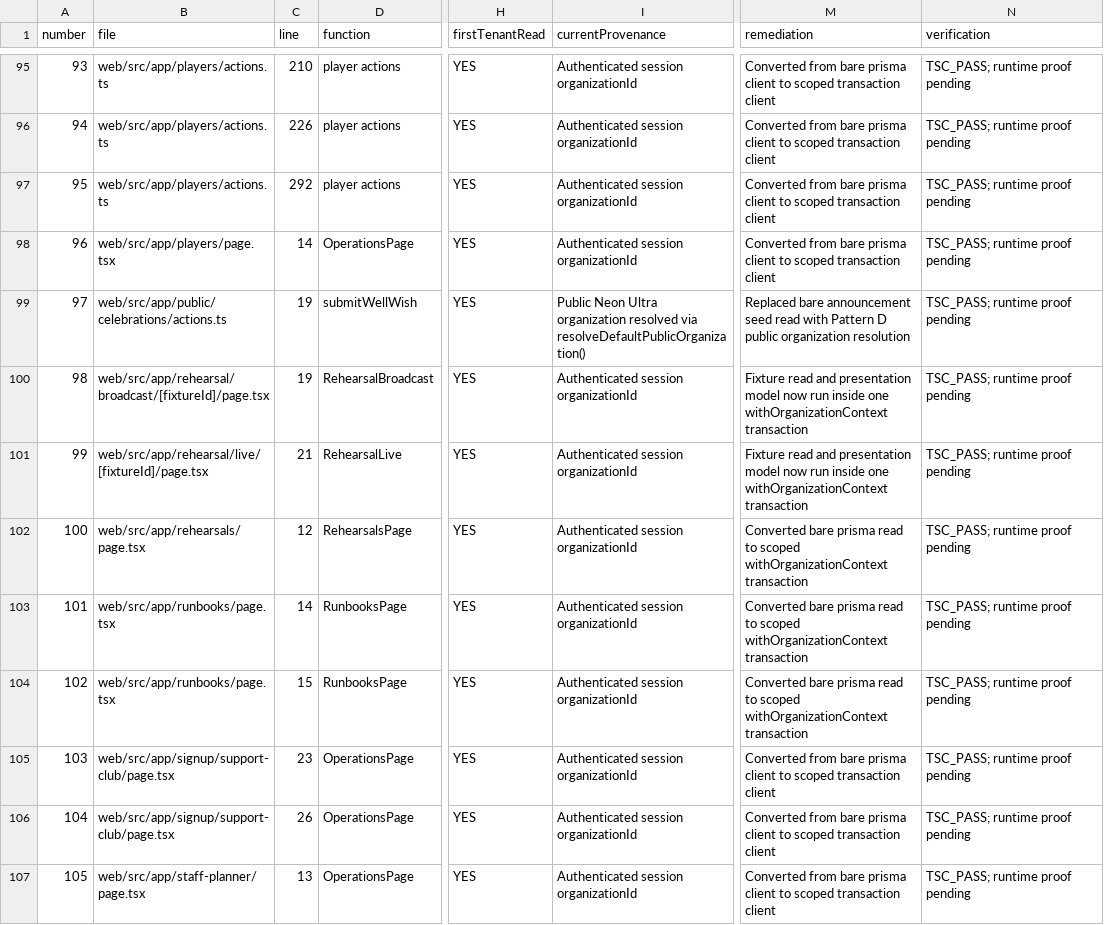
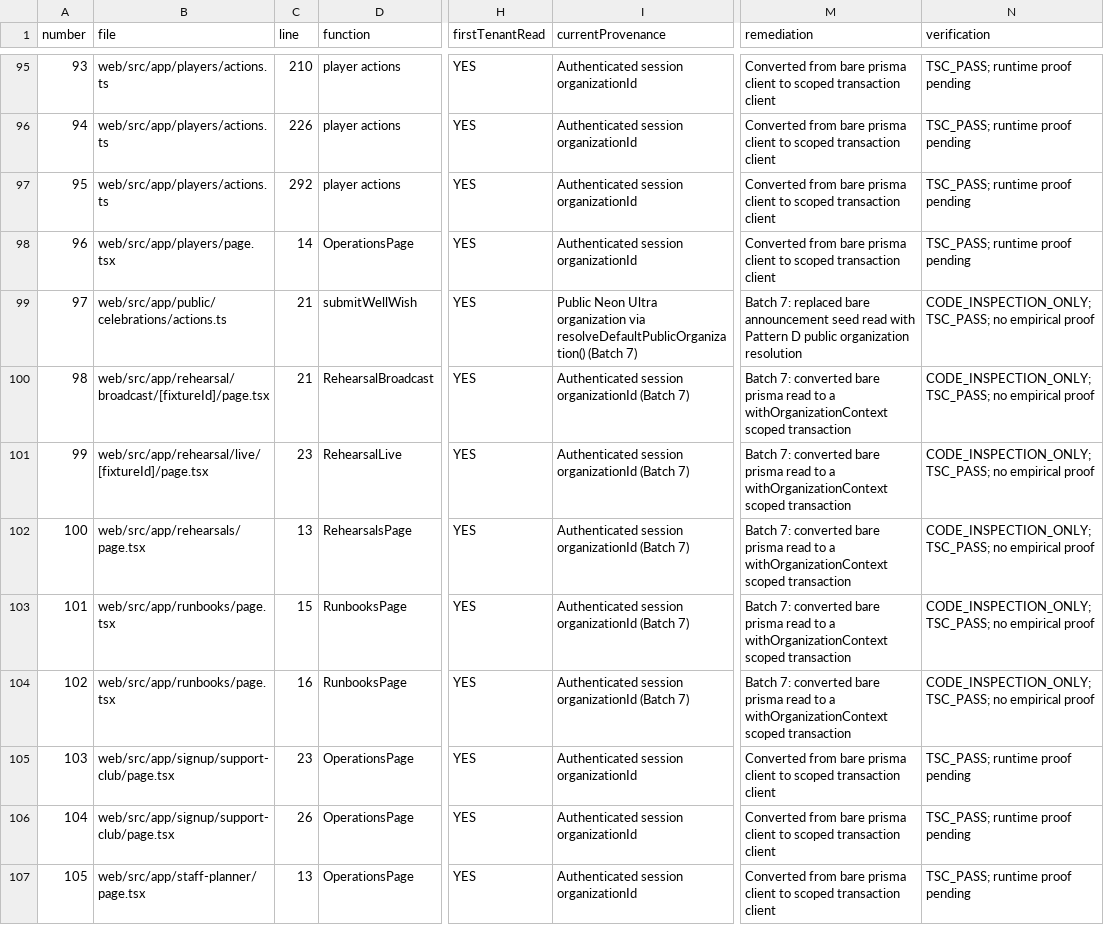
Before and after one commit to tex-node/ultraOS, a CSV file: documentation/architecture/PHASE1_STAGE5_5B_CALLSITE_MATRIX.csv, drawn as a sheet; only a part is shown, gaps mark what is left out; the diff covers the shown part only; the diff names each change by its address in the sheet, - before the commit and + after, or states it on an @@ line.

Commit message:
stage5.5b: commit batch7 tenant-context hardening

```diff
--- a/documentation/architecture/PHASE1_STAGE5_5B_CALLSITE_MATRIX.csv
+++ b/documentation/architecture/PHASE1_STAGE5_5B_CALLSITE_MATRIX.csv
-C99:C100 (line): 19
+C99:C100 (line): 21
-I99 (currentProvenance): …Ultra organization resolved via resolveDefaultPublicOrganization()
+I99 (currentProvenance): …Ultra organization via resolveDefaultPublicOrganization() (Batch 7)
-M99 (remediation): Replaced bare announcement…
+M99 (remediation): Batch 7: replaced bare announcement…
-N99:N104 (verification): TSC_PASS; runtime proof pending
+N99:N104 (verification): CODE_INSPECTION_ONLY; TSC_PASS; no empirical proof
-I100:I104 (currentProvenance): Authenticated session organizationId
+I100:I104 (currentProvenance): Authenticated session organizationId (Batch 7)
-M100:M101 (remediation): Fixture read and presentation model now run inside one withOrganizationContext transaction
+M100:M101 (remediation): Batch 7: converted bare prisma read to a withOrganizationContext scoped transaction
-C101 (line): 21
+C101 (line): 23
-C102 (line): 12
+C102 (line): 13
-M102:M104 (remediation): Converted bare prisma read to scoped withOrganizationContext transaction
+M102:M104 (remediation): Batch 7: converted bare prisma read to a withOrganizationContext scoped transaction
-C103 (line): 14
+C103 (line): 15
-C104 (line): 15
+C104 (line): 16
```
Also changed, not shown: 81 edited cells elsewhere in this file, 22 other files.
